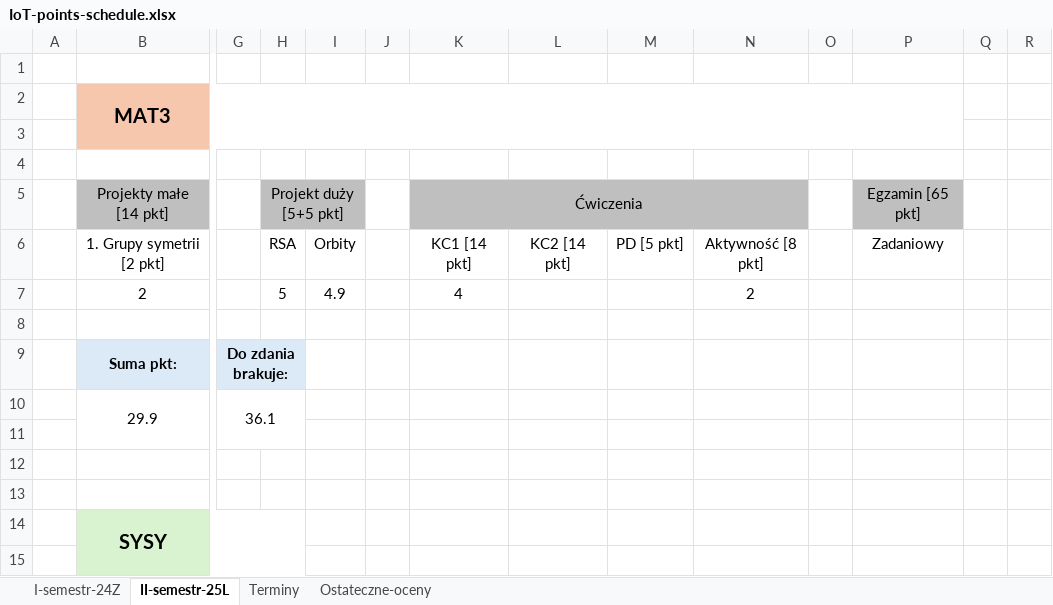
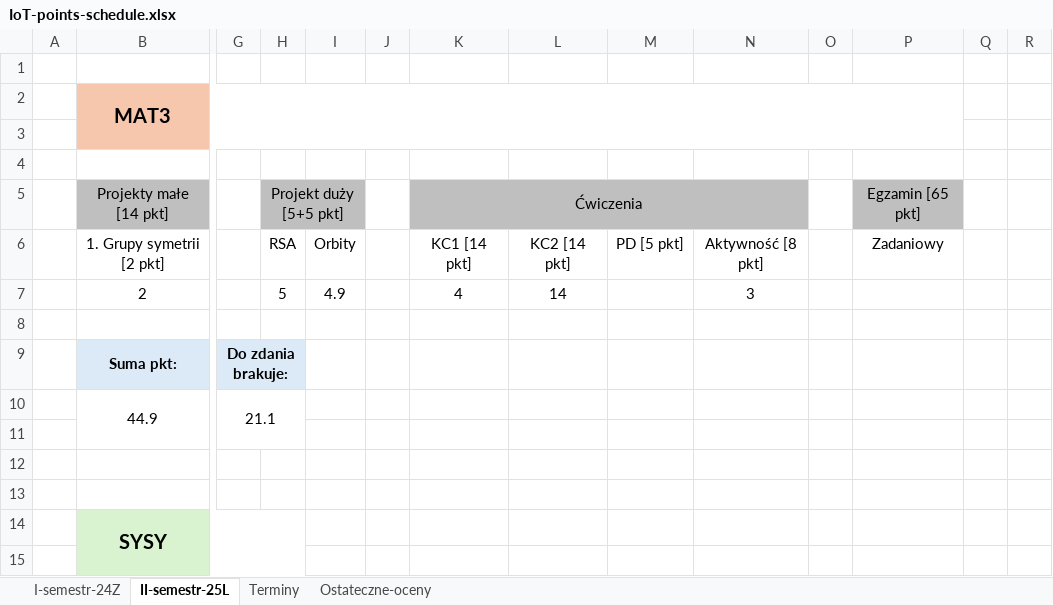
Before and after one commit to janoczecho/IoT, an Excel workbook: IoT-points-schedule.xlsx, sheet II-semestr-25L, drawn as a sheet; only a part is shown, gaps mark what is left out; values as stored, in another font and other column widths than the file's, no borders; removed rows and columns are numbered as before the commit, all else as after; rows hold the shown columns only; the diff names each change by its address in the sheet, - before the commit and + after, or states it on an @@ line.

```diff
--- a/IoT-points-schedule.xlsx (sheet II-semestr-25L)
+++ b/IoT-points-schedule.xlsx (sheet II-semestr-25L)
-L7: (empty)
+L7: 14
-N7: 2
+N7: 3
-row 10:  | 29.9 | 36.1
+row 10:  | 44.9 | 21.1
```
Also changed, not shown: sheet Ostateczne-oceny, 13 other files.
